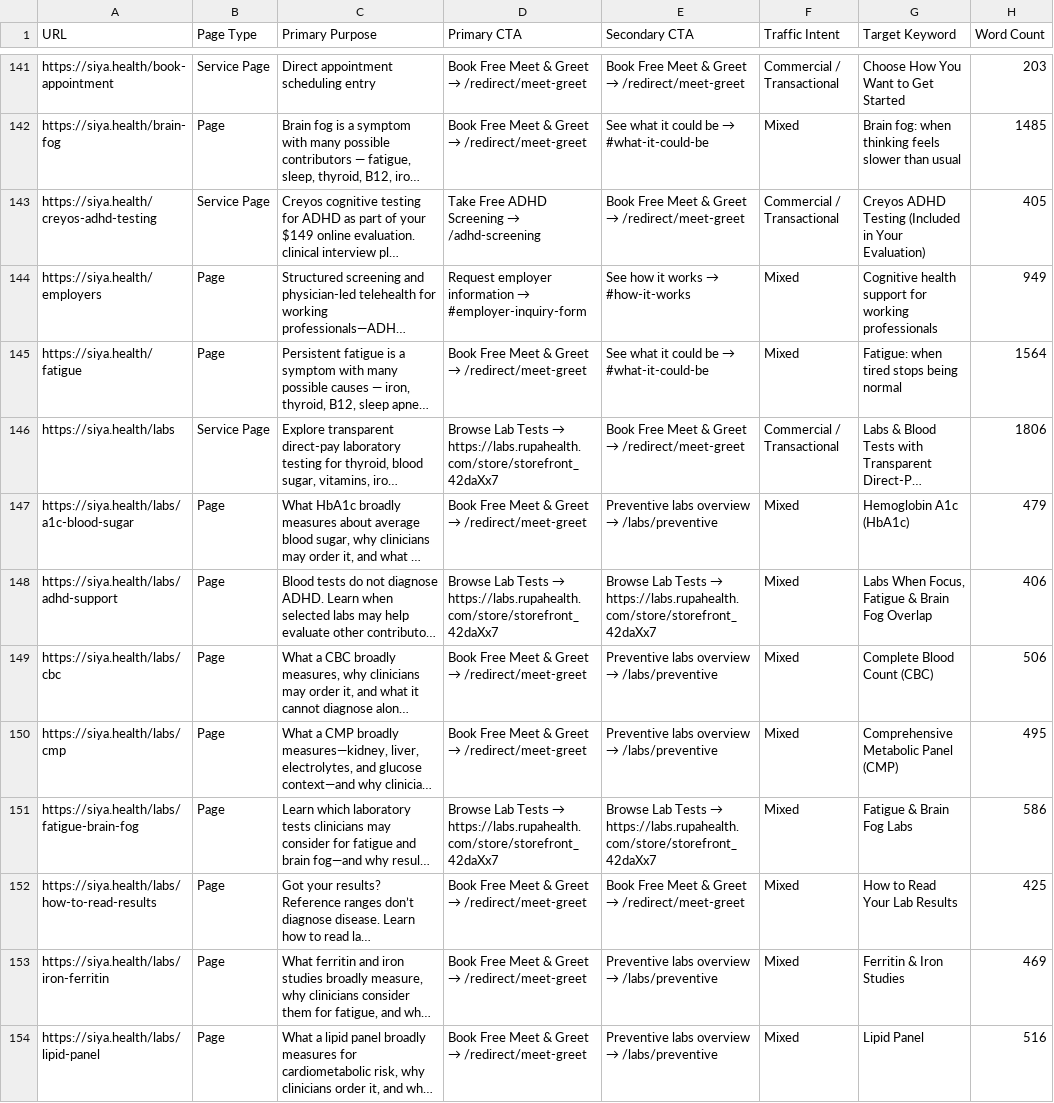
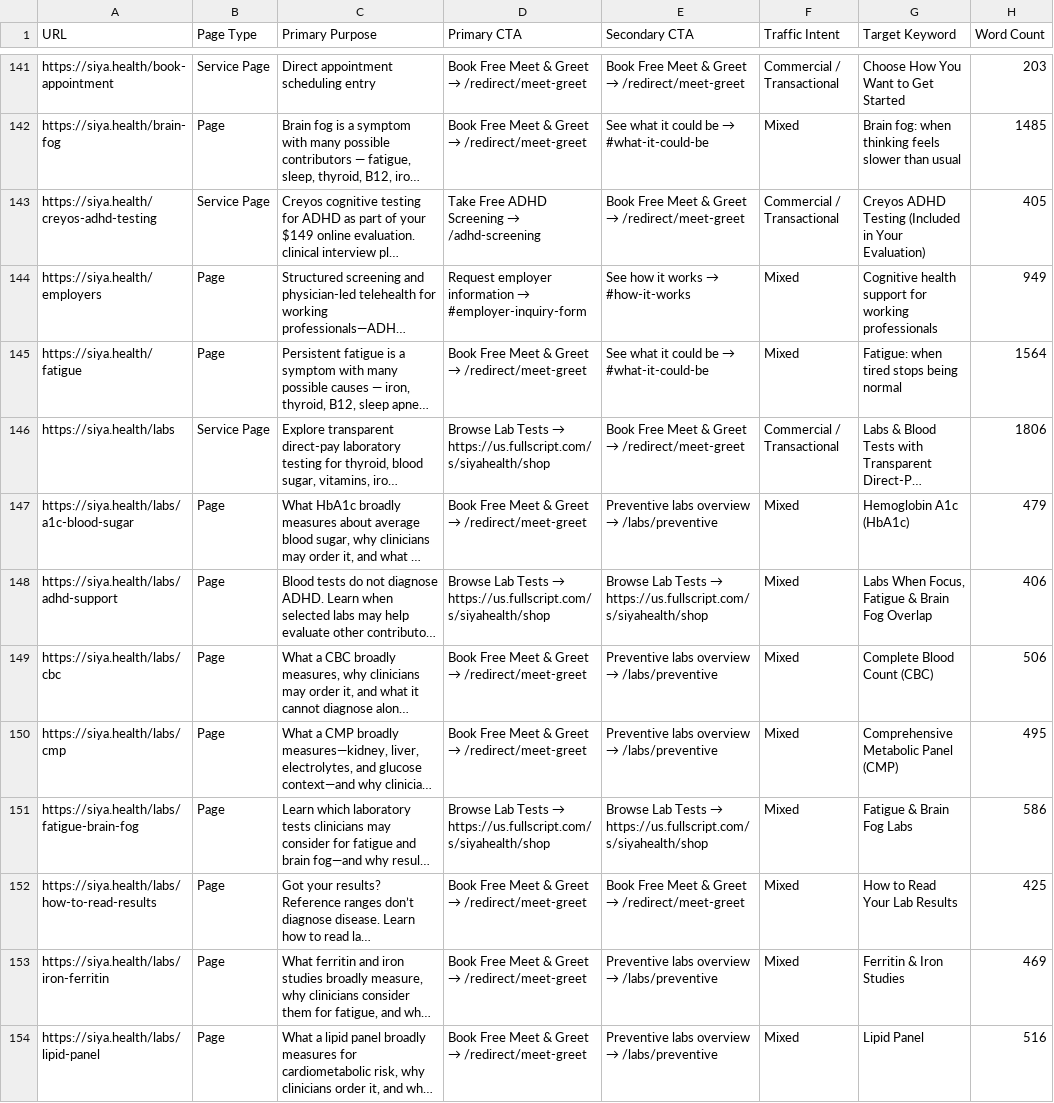
Before and after one commit to snehpandey23/amcare-os, a CSV file: apps/siya-health/docs/website-inventory.csv, drawn as a sheet; only a part is shown, gaps mark what is left out; long unchanged cells end in …; the diff covers the shown part only; the diff names each change by its address in the sheet, - before the commit and + after, or states it on an @@ line.

```diff
--- a/apps/siya-health/docs/website-inventory.csv
+++ b/apps/siya-health/docs/website-inventory.csv
@@ D146 (Primary CTA): …Tests → https://labs.rupahealth.com/store/storefront_42daXx7 → …Tests → https://us.fullscript.com/s/siyahealth/shop @@
@@ D148 (Primary CTA): …Tests → https://labs.rupahealth.com/store/storefront_42daXx7 → …Tests → https://us.fullscript.com/s/siyahealth/shop @@
@@ E148 (Secondary CTA): …Tests → https://labs.rupahealth.com/store/storefront_42daXx7 → …Tests → https://us.fullscript.com/s/siyahealth/shop @@
@@ D151 (Primary CTA): …Tests → https://labs.rupahealth.com/store/storefront_42daXx7 → …Tests → https://us.fullscript.com/s/siyahealth/shop @@
@@ E151 (Secondary CTA): …Tests → https://labs.rupahealth.com/store/storefront_42daXx7 → …Tests → https://us.fullscript.com/s/siyahealth/shop @@
```
Also changed, not shown: 6 edited cells elsewhere in this file, 29 other files.
